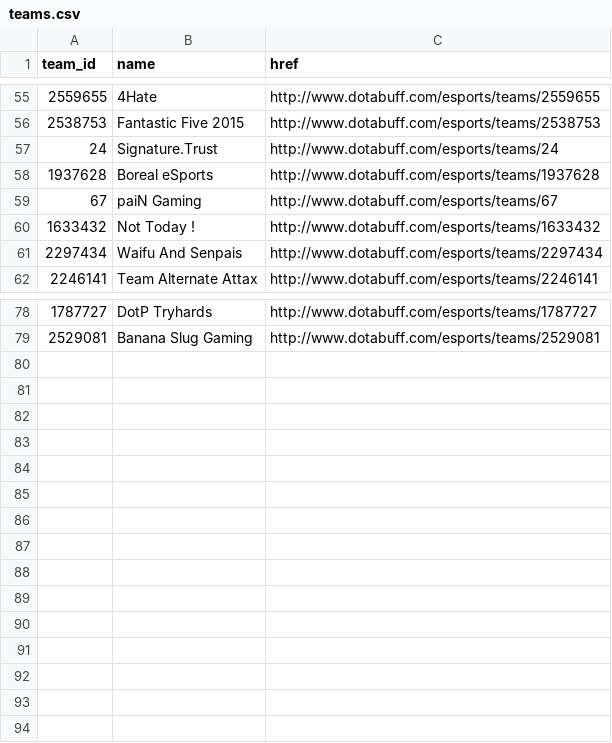
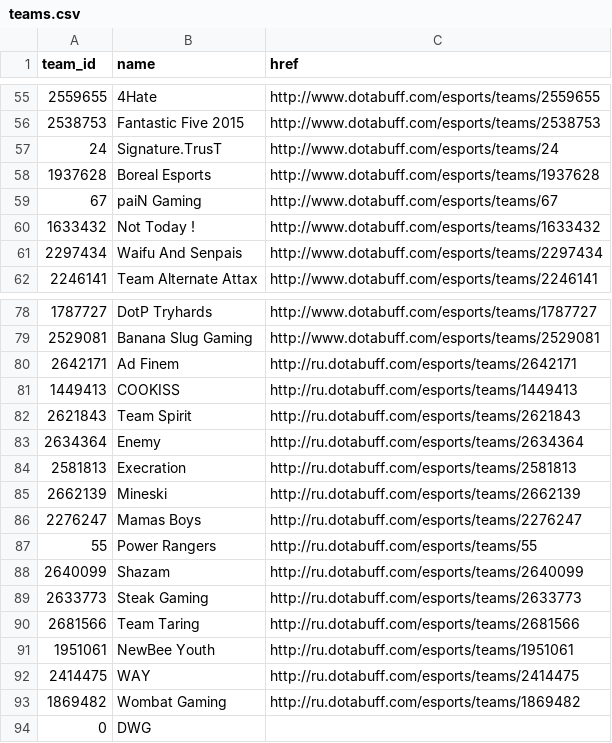
Before and after one commit to Michael-karn-ivanov/dota, a CSV file: R-BradleyT/teams.csv, drawn as a sheet; only a part is shown, gaps mark what is left out; the diff covers the shown part only.

```diff
--- a/R-BradleyT/teams.csv
+++ b/R-BradleyT/teams.csv
@@ -56,4 +56,4 @@
 2538753,"Fantastic Five 2015","http://www.dotabuff.com/esports/teams/2538753"
-24,"Signature.Trust","http://www.dotabuff.com/esports/teams/24"
-1937628,"Boreal eSports","http://www.dotabuff.com/esports/teams/1937628"
+24,"Signature.TrusT","http://www.dotabuff.com/esports/teams/24"
+1937628,"Boreal Esports","http://www.dotabuff.com/esports/teams/1937628"
 67,"paiN Gaming","http://www.dotabuff.com/esports/teams/67"
@@ -79 +79,16 @@
 2529081,"Banana Slug Gaming","http://www.dotabuff.com/esports/teams/2529081"
+2642171,"Ad Finem","http://ru.dotabuff.com/esports/teams/2642171"
+1449413,"COOKISS","http://ru.dotabuff.com/esports/teams/1449413"
+2621843,"Team Spirit","http://ru.dotabuff.com/esports/teams/2621843"
+2634364,"Enemy","http://ru.dotabuff.com/esports/teams/2634364"
+2581813,"Execration","http://ru.dotabuff.com/esports/teams/2581813"
+2662139,"Mineski","http://ru.dotabuff.com/esports/teams/2662139"
+2276247,"Mamas Boys","http://ru.dotabuff.com/esports/teams/2276247"
+55,"Power Rangers","http://ru.dotabuff.com/esports/teams/55"
+2640099,"Shazam","http://ru.dotabuff.com/esports/teams/2640099"
+2633773,"Steak Gaming","http://ru.dotabuff.com/esports/teams/2633773"
+2681566,"Team Taring","http://ru.dotabuff.com/esports/teams/2681566"
+1951061,"NewBee Youth","http://ru.dotabuff.com/esports/teams/1951061"
+2414475,"WAY","http://ru.dotabuff.com/esports/teams/2414475"
+1869482,"Wombat Gaming","http://ru.dotabuff.com/esports/teams/1869482"
+0,"DWG",""
```
Also changed, not shown: 11 edited cells elsewhere in this file, 1 other file.
